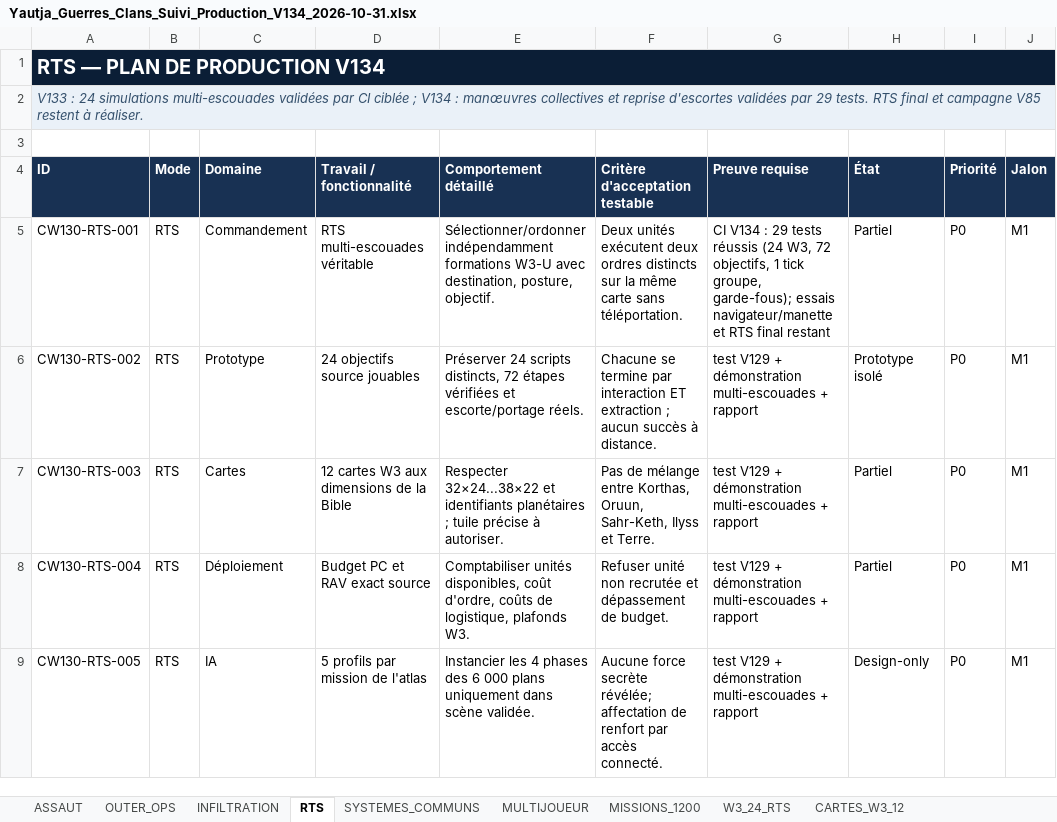
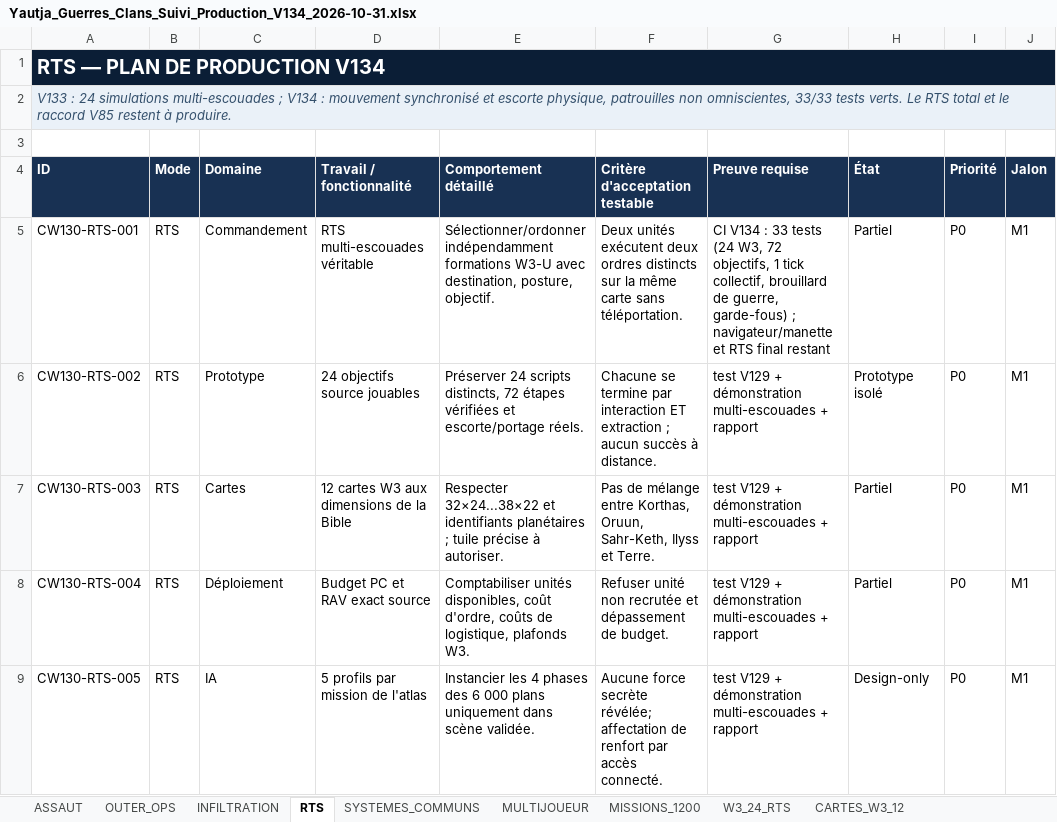
Before and after one commit to darknigthmare/yautja-la-longue-chasse, an Excel workbook: docs/clan-war-v134/Yautja_Guerres_Clans_Suivi_Production_V134_2026-10-31.xlsx, sheet RTS, drawn as a sheet; only a part is shown; values as stored, in another font and other column widths than the file's, no borders; conditional formats and table styles not drawn; the diff names each change by its address in the sheet, - before the commit and + after, or states it on an @@ line.

```diff
--- a/docs/clan-war-v134/Yautja_Guerres_Clans_Suivi_Production_V134_2026-10-31.xlsx (sheet RTS)
+++ b/docs/clan-war-v134/Yautja_Guerres_Clans_Suivi_Production_V134_2026-10-31.xlsx (sheet RTS)
-A2 (ID): …simulations multi-escouades validées par CI ciblée ; V134 : manœuvres collectives et reprise d'escortes validées par 29 tests. RTS final et campagne V85 restent à réaliser.
+A2 (ID): …simulations multi-escouades ; V134 : mouvement synchronisé et escorte physique, patrouilles non omniscientes, 33/33 tests verts. Le RTS total et le raccord V85 restent à produire.
-G5 (Preuve requise): …V134 : 29 tests réussis (24 W3, 72 objectifs, 1 tick groupe, garde-fous); essais navigateur/manette et…
+G5 (Preuve requise): …V134 : 33 tests (24 W3, 72 objectifs, 1 tick collectif, brouillard de guerre, garde-fous) ; navigateur/manette et…
```
Also changed, not shown: sheet RTS_V134_SYNCHRO, sheet QA_ACCEPTATION, sheet 00_PILOTAGE, sheet SOURCES, charts or pictures, 2 other files.
